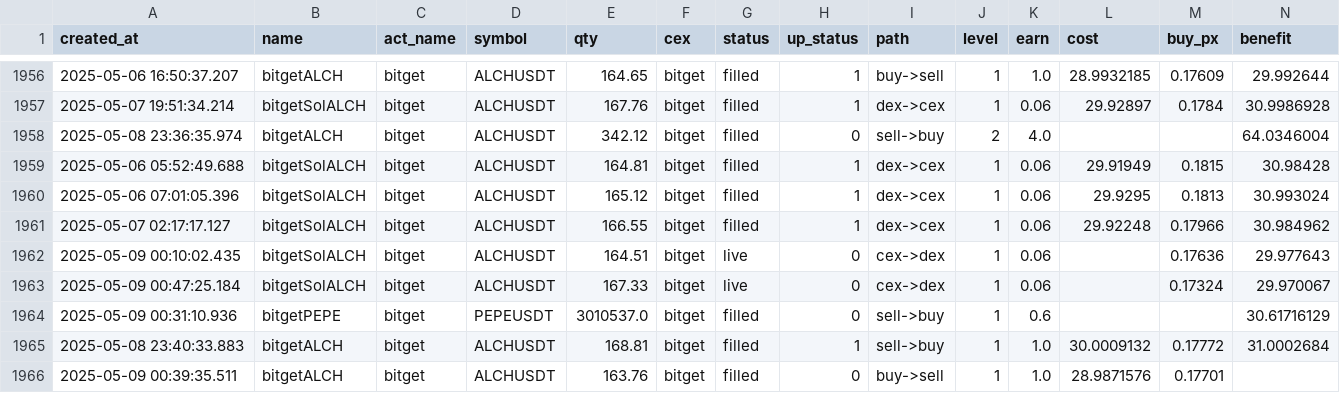
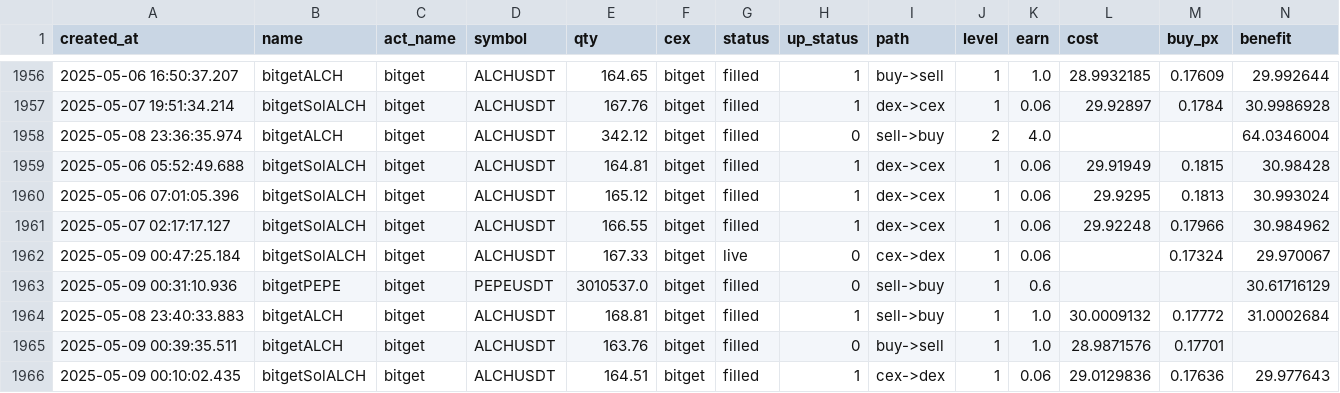
Before and after one commit to txnj/data, a CSV file: bitget_0.csv, drawn as a sheet; only a part is shown, gaps mark what is left out; removed rows and columns are numbered as before the commit, all else as after; rows hold the shown columns only; the diff names each change by its address in the sheet, - before the commit and + after, or states it on an @@ line.

Commit message:
auto-sync

```diff
--- a/bitget_0.csv
+++ b/bitget_0.csv
-row 1962: 2025-05-09 00:10:02.435 | bitgetSolALCH | bitget | ALCHUSDT | 164.51 | bitget | live | 0 | cex->dex | 1 | 0.06 |  | 0.17636 | 29.977643
+row 1966: 2025-05-09 00:10:02.435 | bitgetSolALCH | bitget | ALCHUSDT | 164.51 | bitget | filled | 1 | cex->dex | 1 | 0.06 | 29.0129836 | 0.17636 | 29.977643
```
